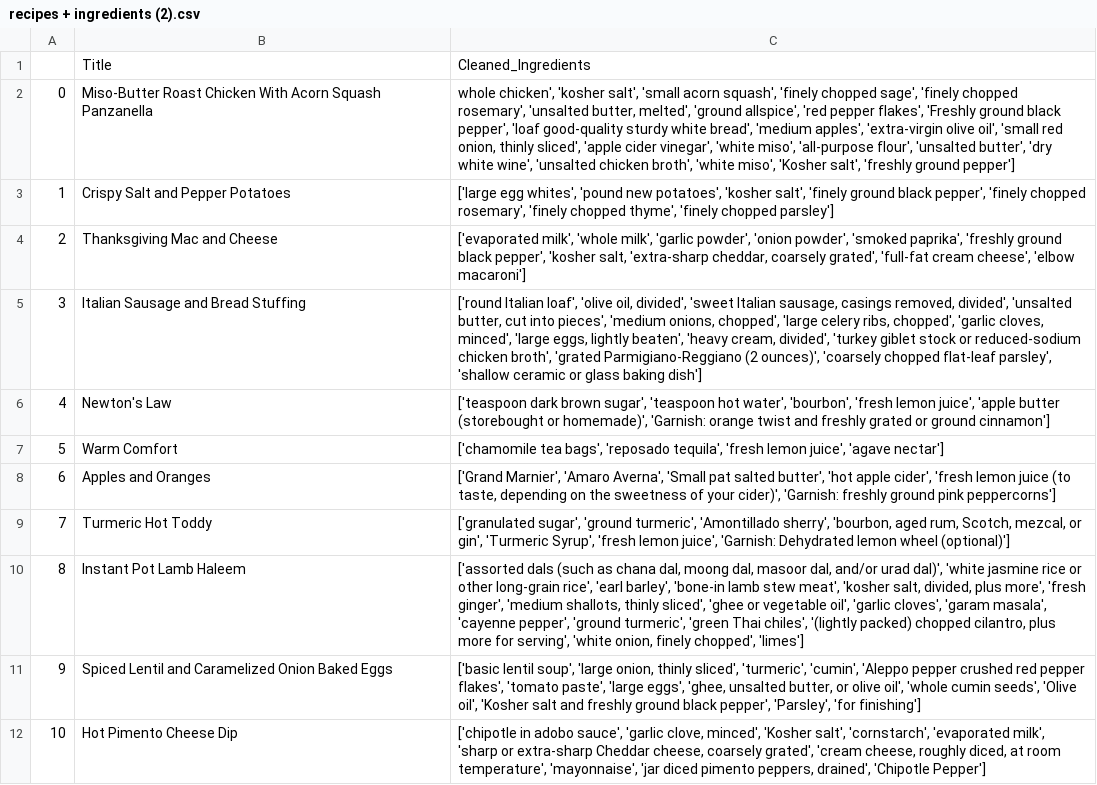
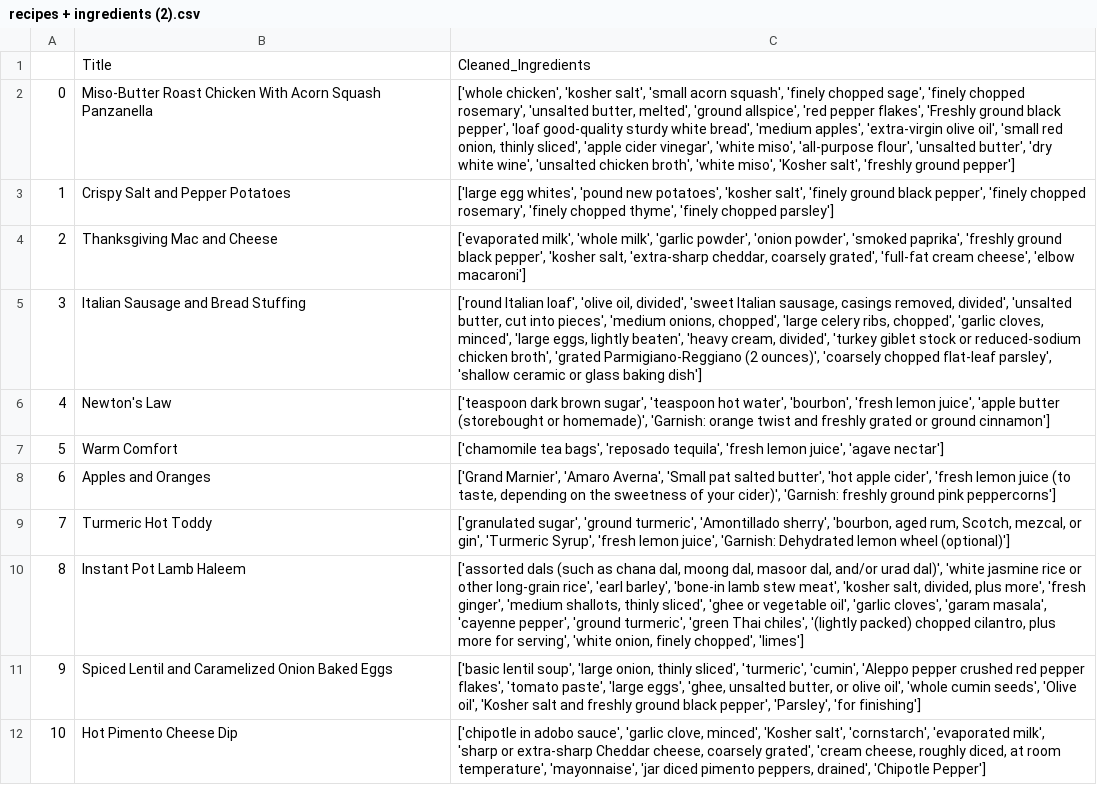
Before and after one commit to briannafan03/MAIS202_Project, a CSV file: recipes + ingredients (2).csv, drawn as a sheet.

Commit message:
Add files via upload

```diff
--- a/recipes + ingredients (2).csv
+++ b/recipes + ingredients (2).csv
@@ -1,3 +1,3 @@
 ,Title,Cleaned_Ingredients
-0,Miso-Butter Roast Chicken With Acorn Squash Panzanella,"whole chicken', 'kosher salt', 'small acorn squash', 'finely chopped sage', 'finely chopped rosemary', 'unsalted butter, melted', 'ground allspice', 'red pepper flakes', 'Freshly ground black pepper', 'loaf good-quality sturdy white bread', 'medium apples', 'extra-virgin olive oil', 'small red onion, thinly sliced', 'apple cider vinegar', 'white miso', 'all-purpose flour', 'unsalted butter', 'dry white wine', 'unsalted chicken broth', 'white miso', 'Kosher salt', 'freshly ground pepper']"
+0,Miso-Butter Roast Chicken With Acorn Squash Panzanella,"['whole chicken', 'kosher salt', 'small acorn squash', 'finely chopped sage', 'finely chopped rosemary', 'unsalted butter, melted', 'ground allspice', 'red pepper flakes', 'Freshly ground black pepper', 'loaf good-quality sturdy white bread', 'medium apples', 'extra-virgin olive oil', 'small red onion, thinly sliced', 'apple cider vinegar', 'white miso', 'all-purpose flour', 'unsalted butter', 'dry white wine', 'unsalted chicken broth', 'white miso', 'Kosher salt', 'freshly ground pepper']"
 1,Crispy Salt and Pepper Potatoes,"['large egg whites', 'pound new potatoes', 'kosher salt', 'finely ground black pepper', 'finely chopped rosemary', 'finely chopped thyme', 'finely chopped parsley']"
```
